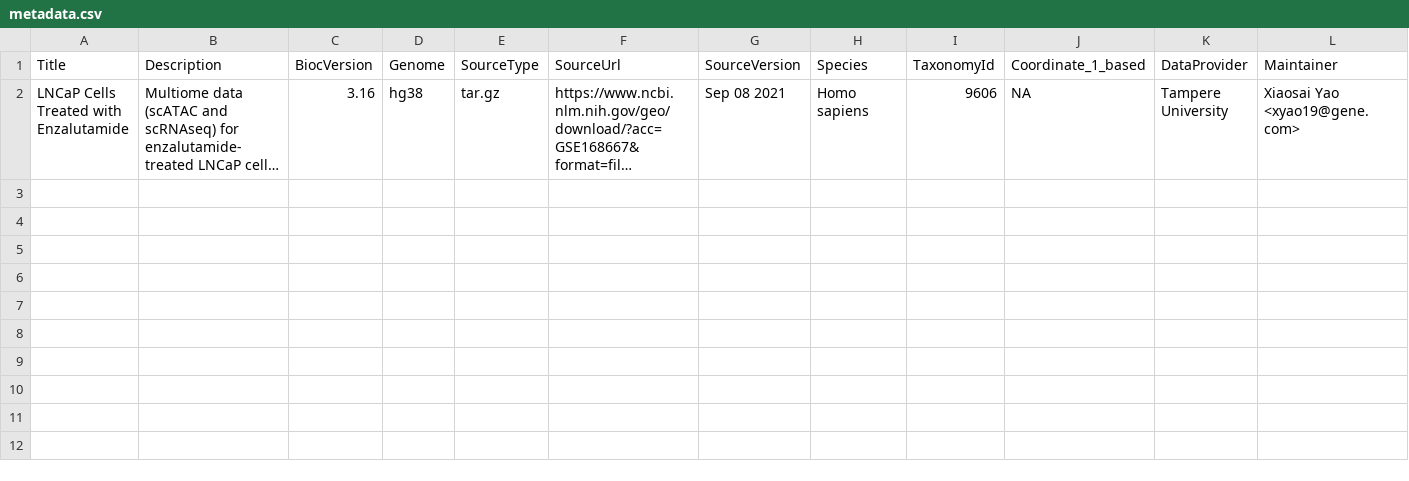
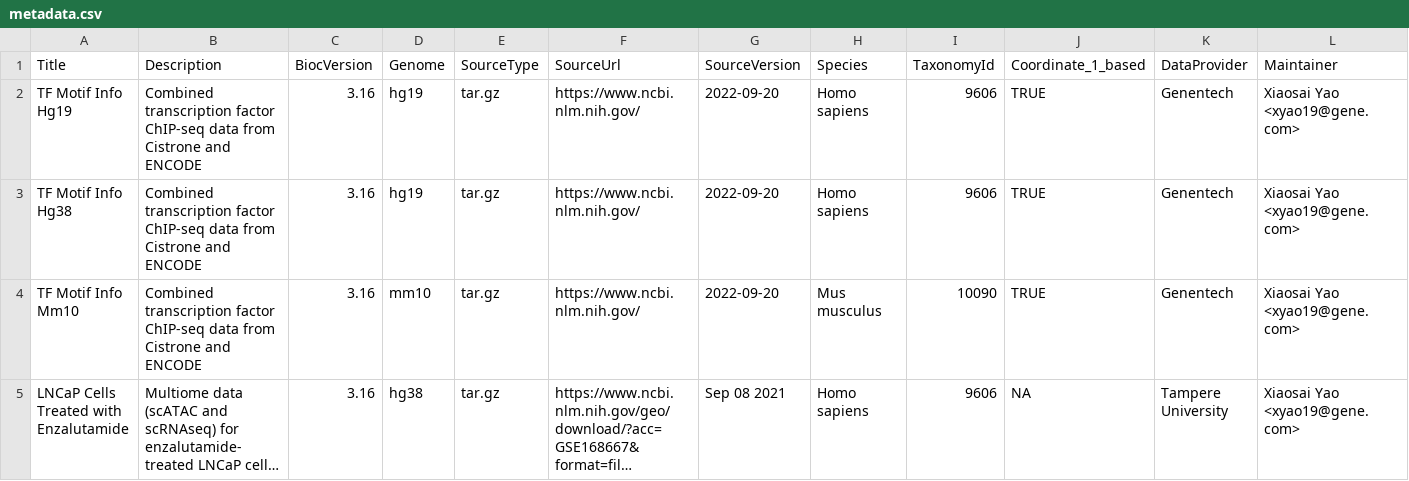
Before and after one commit to xiaosaiyao/scMultiome, a CSV file: inst/extdata/metadata.csv, drawn as a sheet; only a part is shown; long unchanged cells end in …; rows hold the shown columns only; the diff names each change by its address in the sheet, - before the commit and + after, or states it on an @@ line.

Commit message:
add TF motif data

```diff
--- a/inst/extdata/metadata.csv
+++ b/inst/extdata/metadata.csv
+row 2: TF Motif Info Hg19 | Combined transcription factor ChIP-seq data from Cistrone and ENCODE | 3.16 | hg19 | tar.gz | https://www.ncbi.nlm.nih.gov/ | 2022-09-20 | Homo sapiens | 9606 | TRUE | Genentech | Xiaosai Yao <xyao19@gene.com>
+row 3: TF Motif Info Hg38 | Combined transcription factor ChIP-seq data from Cistrone and ENCODE | 3.16 | hg19 | tar.gz | https://www.ncbi.nlm.nih.gov/ | 2022-09-20 | Homo sapiens | 9606 | TRUE | Genentech | Xiaosai Yao <xyao19@gene.com>
+row 4: TF Motif Info Mm10 | Combined transcription factor ChIP-seq data from Cistrone and ENCODE | 3.16 | mm10 | tar.gz | https://www.ncbi.nlm.nih.gov/ | 2022-09-20 | Mus musculus | 10090 | TRUE | Genentech | Xiaosai Yao <xyao19@gene.com>
```
Also changed, not shown: 8 other files.
